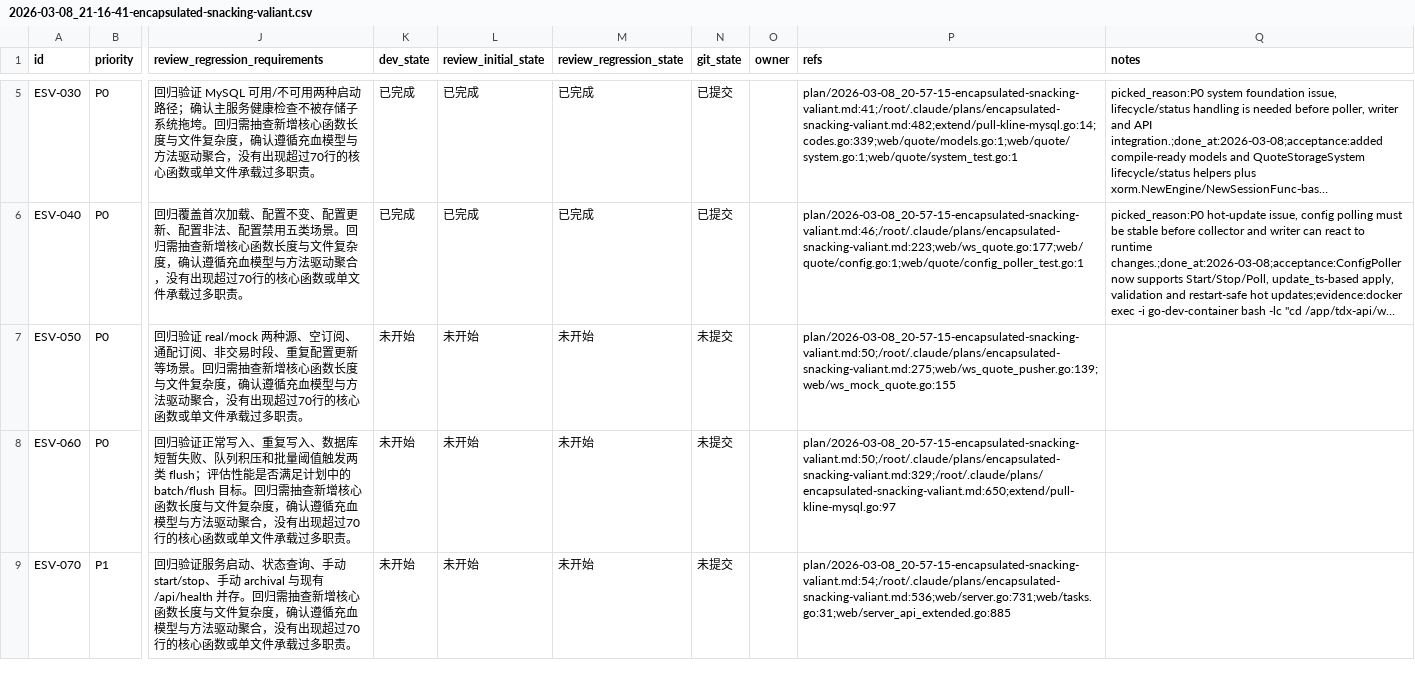
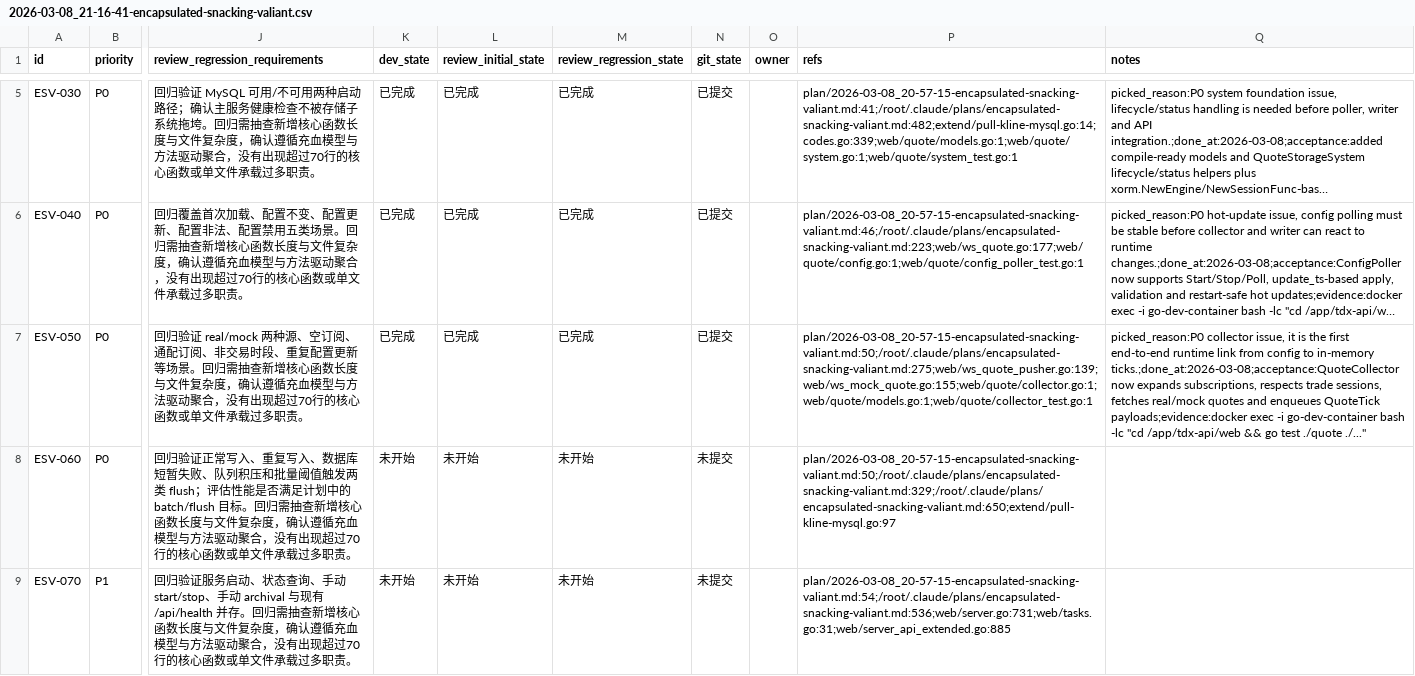
Before and after one commit to 2635064692/tdx-api, a CSV file: issues/2026-03-08_21-16-41-encapsulated-snacking-valiant.csv, drawn as a sheet; only a part is shown, gaps mark what is left out; long unchanged cells end in …; the diff names each change by its address in the sheet, - before the commit and + after, or states it on an @@ line.

Commit message:
[ESV-050] 实现 QuoteCollector 采集与入队链路
1. 为 QuoteCollector 增加配置展开、时间窗判断、real/mock 抓取和 QuoteTick 入队逻辑。

2. 增加采集链路单测并同步更新 issues CSV 状态。

```diff
--- a/issues/2026-03-08_21-16-41-encapsulated-snacking-valiant.csv
+++ b/issues/2026-03-08_21-16-41-encapsulated-snacking-valiant.csv
-K7 (dev_state): 未开始
+K7 (dev_state): 已完成
-L7 (review_initial_state): 未开始
+L7 (review_initial_state): 已完成
-M7 (review_regression_state): 未开始
+M7 (review_regression_state): 已完成
-N7 (git_state): 未提交
+N7 (git_state): 已提交
-P7 (refs): plan/2026-03-08_20-57-15-encapsulated-snacking-valiant.md:50;/root/.claude/plans/encapsulated-snacking-valiant.md:275;web/ws_quote_pusher.go:139;web/ws_mock_quote.go:155
+P7 (refs): plan/2026-03-08_20-57-15-encapsulated-snacking-valiant.md:50;/root/.claude/plans/encapsulated-snacking-valiant.md:275;web/ws_quote_pusher.go:139;web/ws_mock_quote.go:155;web/quote/collector.go:1;web/quote/models.go:1;web/quote/collector_test.go:1
-Q7 (notes): (empty)
+Q7 (notes): picked_reason:P0 collector issue, it is the first end-to-end runtime link from config to in-memory ticks.;done_at:2026-03-08;acceptance:QuoteCollector now expands subscriptions, respects trade sessions, fetches real/mock quotes and enqueues QuoteTick payloads;evidence:docker exec -i go-dev-container bash -lc "cd /app/tdx-api/web && go test ./quote ./..."
```
Also changed, not shown: 3 other files.
